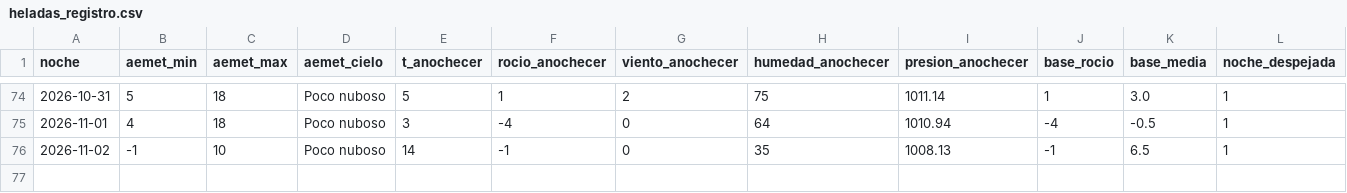
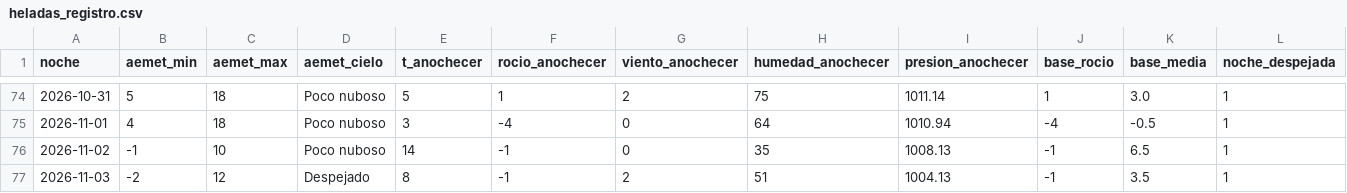
Before and after one commit to patriciadiezm/estacion, a CSV file: heladas_registro.csv, drawn as a sheet; only a part is shown, gaps mark what is left out; rows hold the shown columns only; the diff names each change by its address in the sheet, - before the commit and + after, or states it on an @@ line.

```diff
--- a/heladas_registro.csv
+++ b/heladas_registro.csv
+row 77: 2026-11-03 | -2 | 12 | Despejado | 8 | -1 | 2 | 51 | 1004.13 | -1 | 3.5 | 1
```
